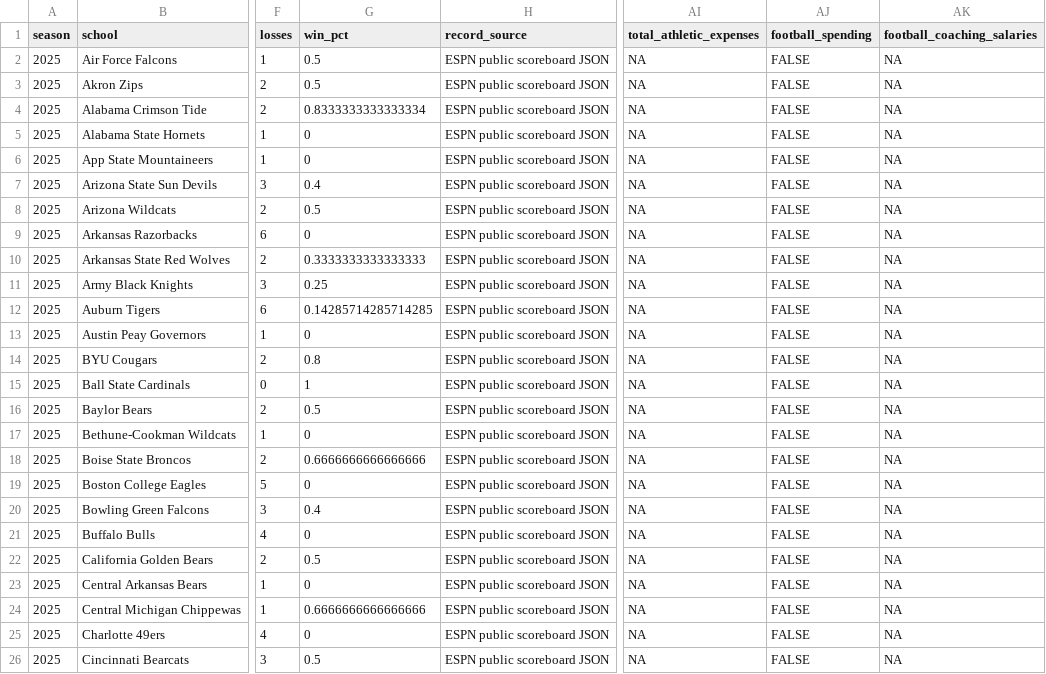
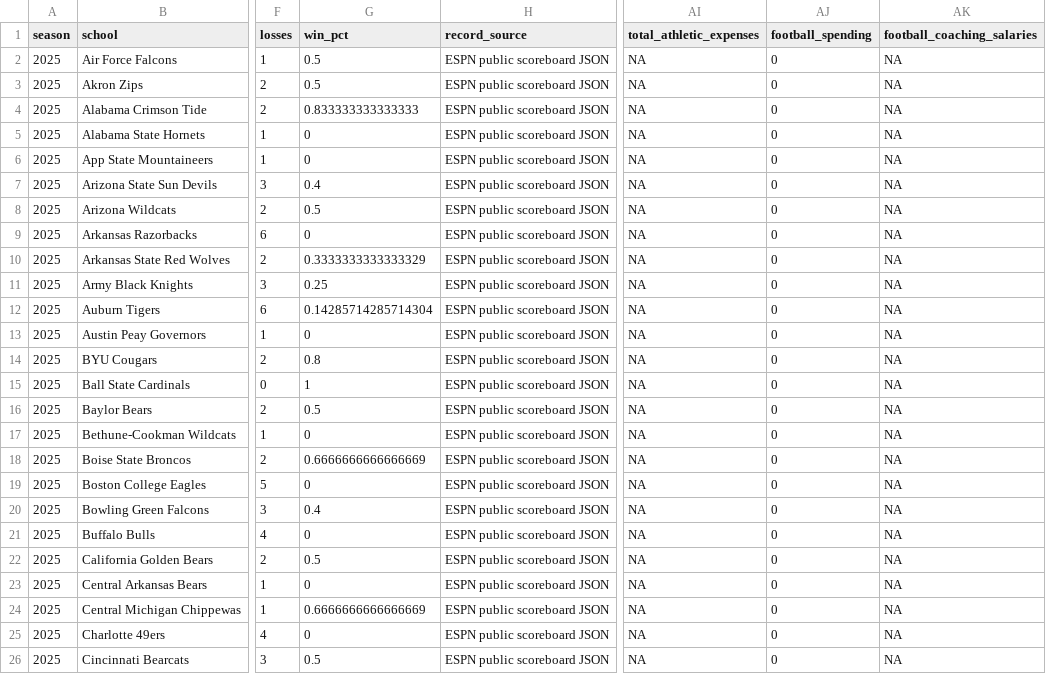
Before and after one commit to pettijl/isa401-nil-roi-college-football, a CSV file: outputs/summary_tables/nil_market_leaders.csv, drawn as a sheet; only a part is shown, gaps mark what is left out; the diff names each change by its address in the sheet, - before the commit and + after, or states it on an @@ line.

```diff
--- a/outputs/summary_tables/nil_market_leaders.csv
+++ b/outputs/summary_tables/nil_market_leaders.csv
-AJ2:AJ26 (football_spending): FALSE
+AJ2:AJ26 (football_spending): 0
-G4 (win_pct): 0.8333333333333334
+G4 (win_pct): 0.833333333333333
-G10 (win_pct): 0.3333333333333333
+G10 (win_pct): 0.3333333333333329
-G12 (win_pct): 0.14285714285714285
+G12 (win_pct): 0.14285714285714304
-G18 (win_pct): 0.6666666666666666
+G18 (win_pct): 0.6666666666666669
-G24 (win_pct): 0.6666666666666666
+G24 (win_pct): 0.6666666666666669
```
Also changed, not shown: data/cleaned/nil_team_clean.csv, data/final/nil_roi_team_season_final.csv, 7 other files.
